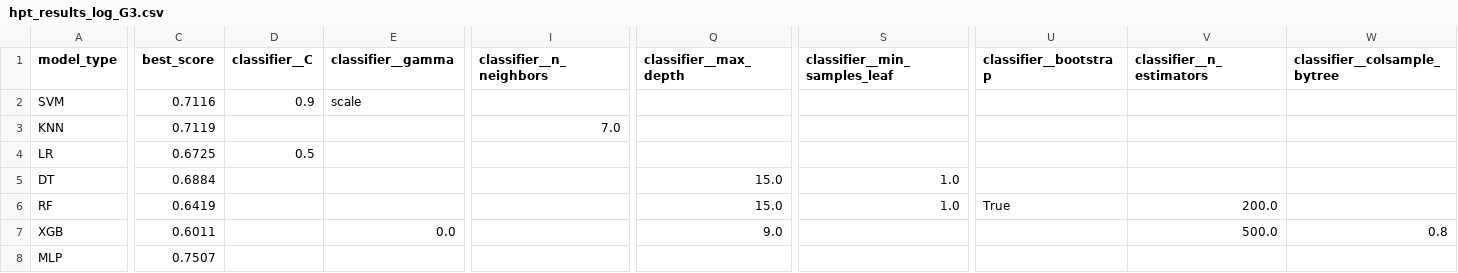
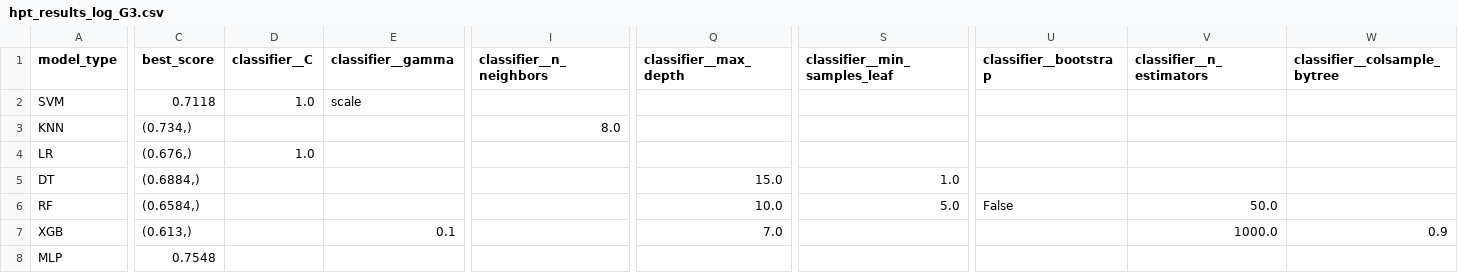
Before and after one commit to neilireson/dmo4progression, a CSV file: config/hpt_results_log_G3.csv, drawn as a sheet; only a part is shown, gaps mark what is left out; the diff covers the shown part only; the diff names each change by its address in the sheet, - before the commit and + after, or states it on an @@ line.

Commit message:
Add best feature sets and ML params to config directory

```diff
--- a/config/hpt_results_log_G3.csv
+++ b/config/hpt_results_log_G3.csv
-C2 (best_score): 0.7116
+C2 (best_score): 0.7118
-D2 (classifier__C): 0.9
+D2 (classifier__C): 1.0
-C3 (best_score): 0.7119
+C3 (best_score): (0.734,)
-I3 (classifier__n_neighbors): 7.0
+I3 (classifier__n_neighbors): 8.0
-C4 (best_score): 0.6725
+C4 (best_score): (0.676,)
-D4 (classifier__C): 0.5
+D4 (classifier__C): 1.0
-C5 (best_score): 0.6884
+C5 (best_score): (0.6884,)
-C6 (best_score): 0.6419
+C6 (best_score): (0.6584,)
-Q6 (classifier__max_depth): 15.0
+Q6 (classifier__max_depth): 10.0
-S6 (classifier__min_samples_leaf): 1.0
+S6 (classifier__min_samples_leaf): 5.0
-U6 (classifier__bootstrap): True
+U6 (classifier__bootstrap): False
-V6 (classifier__n_estimators): 200.0
+V6 (classifier__n_estimators): 50.0
-C7 (best_score): 0.6011
+C7 (best_score): (0.613,)
-E7 (classifier__gamma): 0.0
+E7 (classifier__gamma): 0.1
-Q7 (classifier__max_depth): 9.0
+Q7 (classifier__max_depth): 7.0
-V7 (classifier__n_estimators): 500.0
+V7 (classifier__n_estimators): 1000.0
-W7 (classifier__colsample_bytree): 0.8
+W7 (classifier__colsample_bytree): 0.9
-C8 (best_score): 0.7507
+C8 (best_score): 0.7548
```
Also changed, not shown: 9 edited cells elsewhere in this file, 1 other file.
